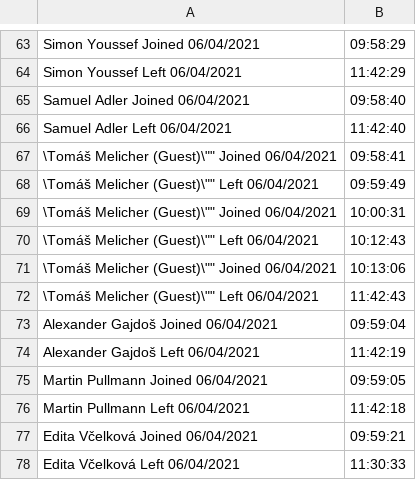
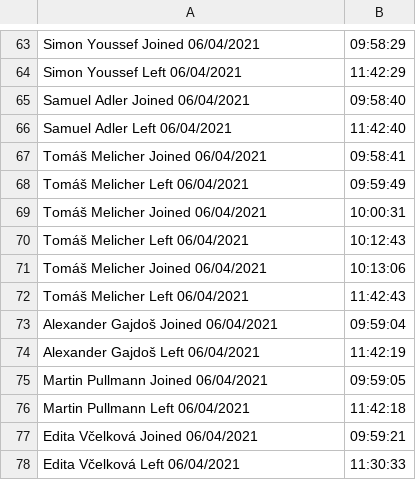
Before and after one commit to dobatix/curldata2021, a CSV file: 20210406_AttendanceList_WebTe2.csv, drawn as a sheet; only a part is shown, gaps mark what is left out; the diff names each change by its address in the sheet, - before the commit and + after, or states it on an @@ line.

Commit message:
Add files via upload
upravene meo hostujuceho prednasajuceho

```diff
--- a/20210406_AttendanceList_WebTe2.csv
+++ b/20210406_AttendanceList_WebTe2.csv
-A67: \Tomáš Melicher (Guest)\"" Joined 06/04/2021
+A67: Tomáš Melicher Joined 06/04/2021
-A68: \Tomáš Melicher (Guest)\"" Left 06/04/2021
+A68: Tomáš Melicher Left 06/04/2021
-A69: \Tomáš Melicher (Guest)\"" Joined 06/04/2021
+A69: Tomáš Melicher Joined 06/04/2021
-A70: \Tomáš Melicher (Guest)\"" Left 06/04/2021
+A70: Tomáš Melicher Left 06/04/2021
-A71: \Tomáš Melicher (Guest)\"" Joined 06/04/2021
+A71: Tomáš Melicher Joined 06/04/2021
-A72: \Tomáš Melicher (Guest)\"" Left 06/04/2021
+A72: Tomáš Melicher Left 06/04/2021
```
